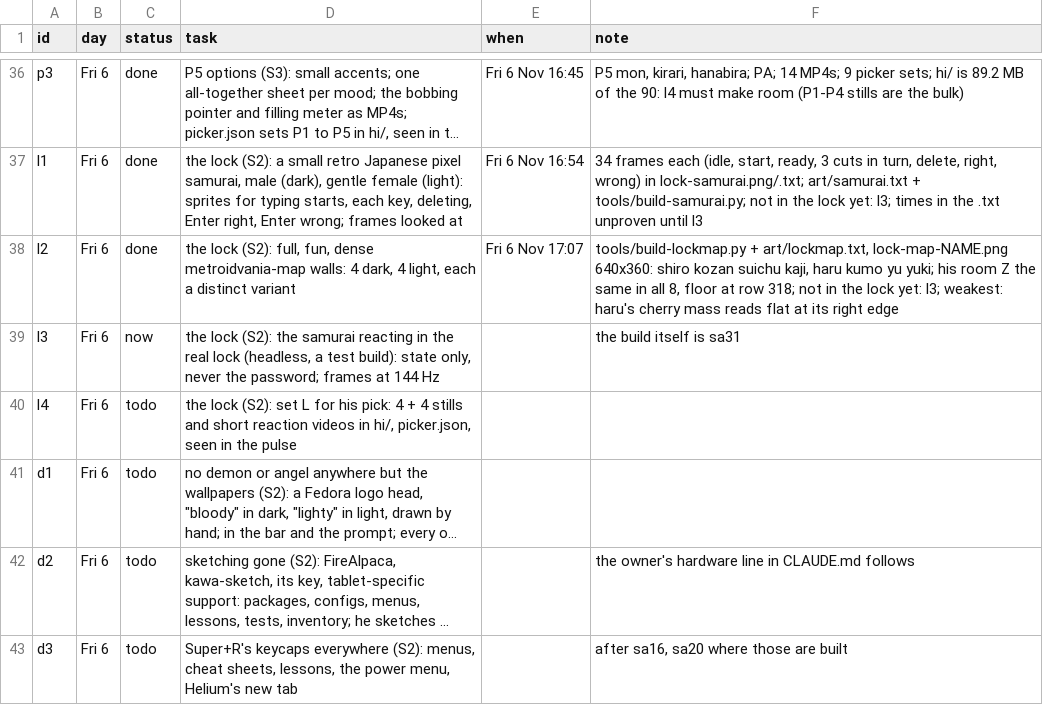
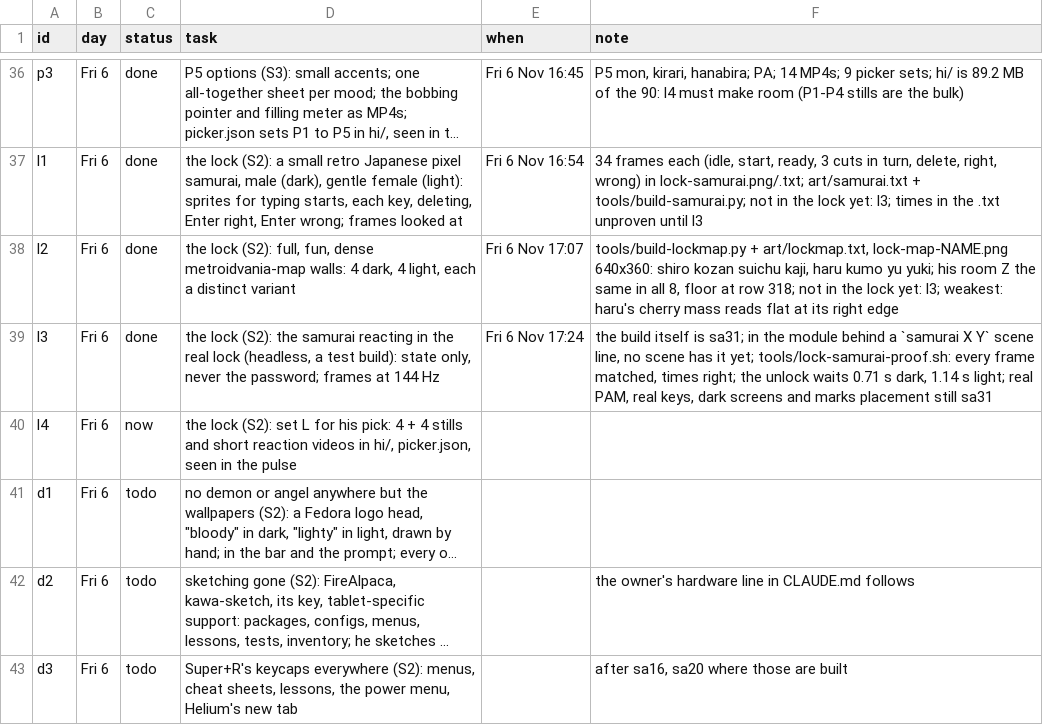
Before and after one commit to MoeDia/fedokawaii, a TSV file: .claude/notes/r28-plan.tsv, drawn as a sheet; only a part is shown, gaps mark what is left out; long unchanged cells end in …; the diff names each change by its address in the sheet, - before the commit and + after, or states it on an @@ line.

```diff
--- a/.claude/notes/r28-plan.tsv
+++ b/.claude/notes/r28-plan.tsv
-C39 (status): now
+C39 (status): done
-E39 (when): (empty)
+E39 (when): Fri 6 Nov 17:24
-F39 (note): …itself is sa31
+F39 (note): …itself is sa31; in the module behind a `samurai X Y` scene line, no scene has it yet; tools/lock-samurai-proof.sh: every frame matched, times right; the unlock waits 0.71 s dark, 1.14 s light; real PAM, real keys, dark screens and marks placement still sa31
-C40 (status): todo
+C40 (status): now
```
Also changed, not shown: 5 other files.
